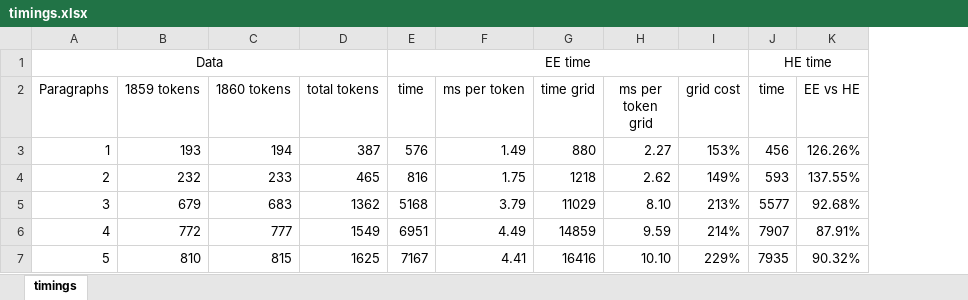
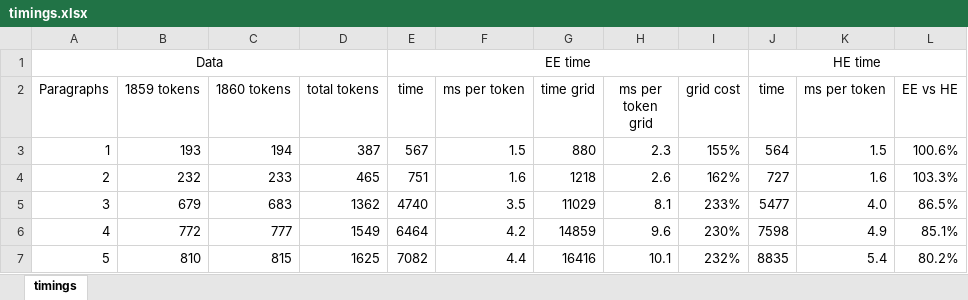
Before and after one commit to djbpitt/plot, an Excel workbook: nw/performance/timings.xlsx, sheet timings, drawn as a sheet; only a part is shown; values as stored, in another font and other column widths than the file's, no borders; addresses are those after the commit; the diff covers the shown part only; the diff names each change by its address in the sheet, - before the commit and + after, or states it on an @@ line.

```diff
--- a/nw/performance/timings.xlsx (sheet timings)
+++ b/nw/performance/timings.xlsx (sheet timings)
+column K (ms per token), rows 3-7: 1.5 | 1.6 | 4.0 | 4.9 | 5.4
-E3 (time): 576
+E3 (time): 567
-F3 (ms per token): 1.49
+F3 (ms per token): 1.5
-H3 (ms per token grid): 2.27
+H3 (ms per token grid): 2.3
-I3 (grid cost): 153%
+I3 (grid cost): 155%
-J3 (time): 456
+J3 (time): 564
-L3 (EE vs HE): 126.26%
+L3 (EE vs HE): 100.6%
-E4 (time): 816
+E4 (time): 751
-F4 (ms per token): 1.75
+F4 (ms per token): 1.6
-H4 (ms per token grid): 2.62
+H4 (ms per token grid): 2.6
-I4 (grid cost): 149%
+I4 (grid cost): 162%
-J4 (time): 593
+J4 (time): 727
-L4 (EE vs HE): 137.55%
+L4 (EE vs HE): 103.3%
-E5 (time): 5168
+E5 (time): 4740
-F5 (ms per token): 3.79
+F5 (ms per token): 3.5
-H5 (ms per token grid): 8.10
+H5 (ms per token grid): 8.1
-I5 (grid cost): 213%
+I5 (grid cost): 233%
-J5 (time): 5577
+J5 (time): 5477
-L5 (EE vs HE): 92.68%
+L5 (EE vs HE): 86.5%
-E6 (time): 6951
+E6 (time): 6464
-F6 (ms per token): 4.49
+F6 (ms per token): 4.2
-H6 (ms per token grid): 9.59
+H6 (ms per token grid): 9.6
-I6 (grid cost): 214%
+I6 (grid cost): 230%
-J6 (time): 7907
+J6 (time): 7598
-L6 (EE vs HE): 87.91%
+L6 (EE vs HE): 85.1%
-E7 (time): 7167
+E7 (time): 7082
-F7 (ms per token): 4.41
+F7 (ms per token): 4.4
-H7 (ms per token grid): 10.10
+H7 (ms per token grid): 10.1
-I7 (grid cost): 229%
+I7 (grid cost): 232%
-J7 (time): 7935
+J7 (time): 8835
-L7 (EE vs HE): 90.32%
+L7 (EE vs HE): 80.2%
```
Also changed, not shown: 52 edited cells elsewhere in this sheet, 8 other files.
